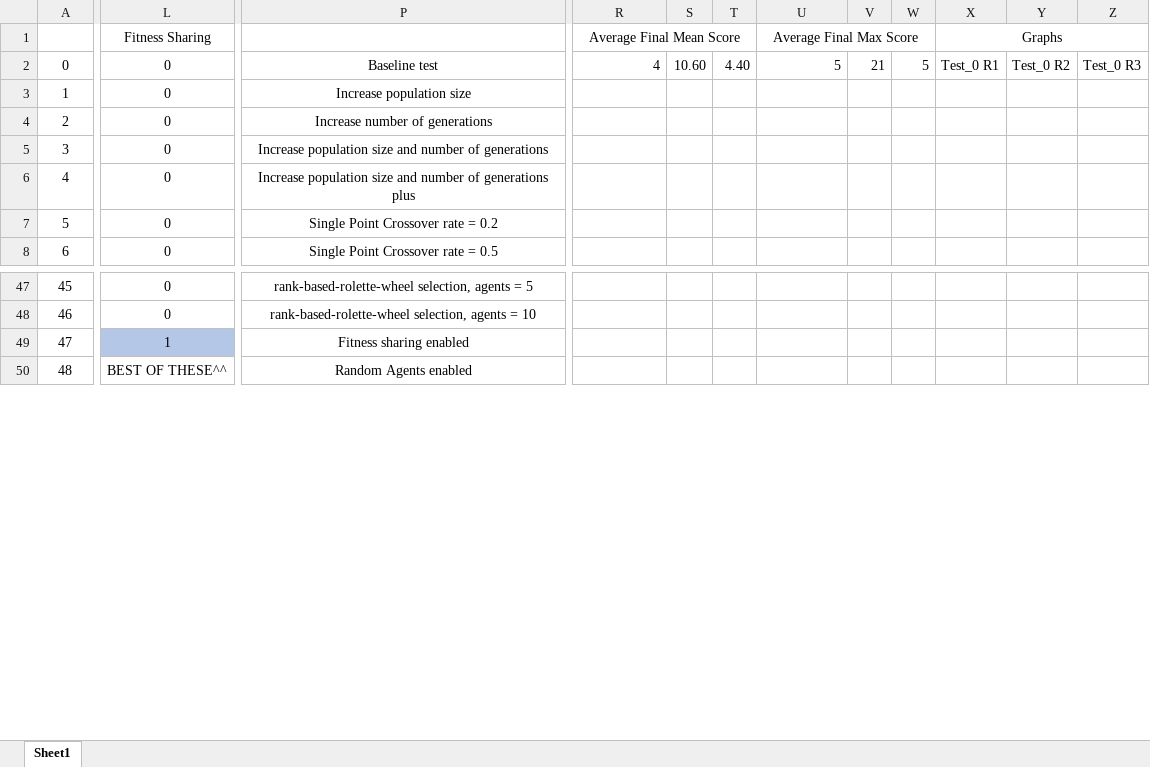
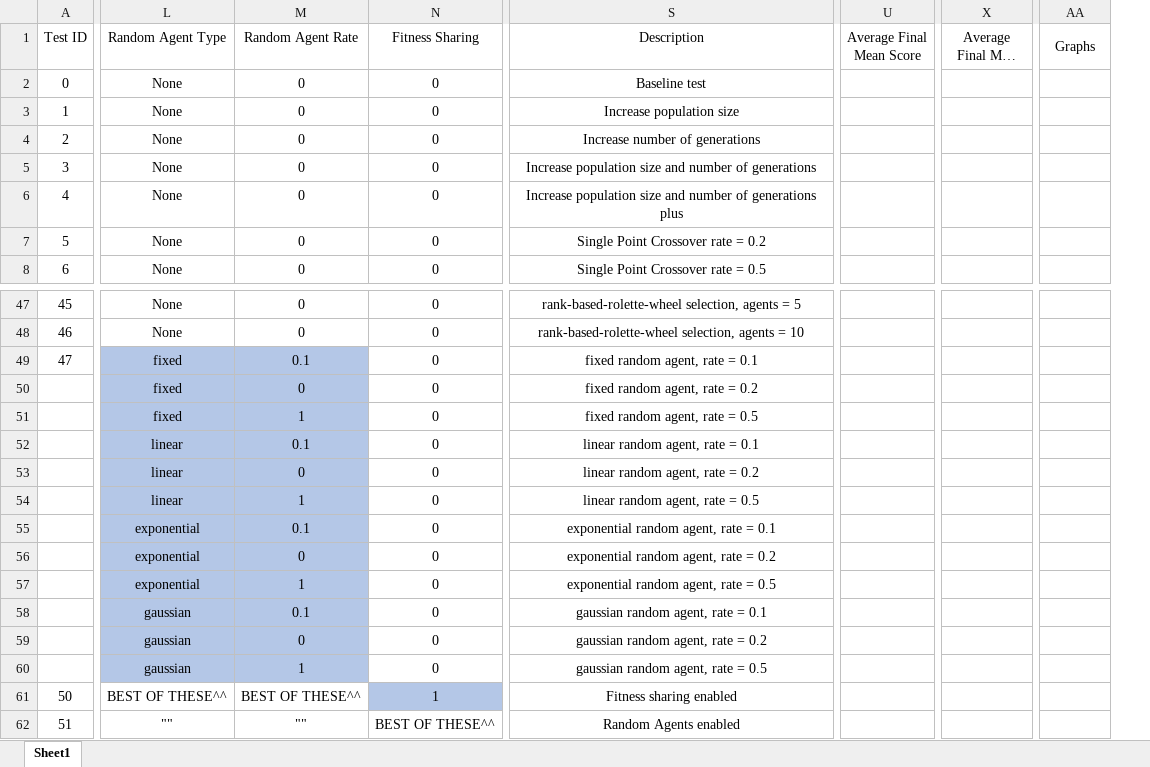
Before and after one commit to jamiebellthomas/Genetic-Algorithm, an Excel workbook: Tests_v1.xlsx, sheet Sheet1, drawn as a sheet; only a part is shown, gaps mark what is left out; long unchanged cells end in …; values as stored, in another font and other column widths than the file's, no borders; removed rows and columns are numbered as before the commit, all else as after; rows hold the shown columns only; the diff covers the shown part only; the diff names each change by its address in the sheet, - before the commit and + after, or states it on an @@ line.

Commit message:
Implemented and tested random agents addition

```diff
--- a/Tests_v1.xlsx (sheet Sheet1)
+++ b/Tests_v1.xlsx (sheet Sheet1)
+column L (Random Agent Type), rows 2-8: all None; rows 47-49: None | None | fixed; row 62: ""
+column M (Random Agent Rate), rows 2-8: all 0; rows 47-49: 0 | 0 | 0.1; row 62: ""
-column S, row 2: 10.60
-column T, row 2: 4.40
-column V, row 2: 21
-column W, row 2: 5
-column Y, row 2: Test_0 R2
-column Z, row 2: Test_0 R3
@@ column A (Test ID) renumbered between rows 1 and 326 @@
-S1: (empty)
+S1: Description
-U2 (Average Final Mean Score): 4
+U2 (Average Final Mean Score): (empty)
-X2 (Average Final Max Score): 5
+X2 (Average Final Max Score): (empty)
-AA2 (Graphs): Test_0 R1
+AA2 (Graphs): (empty)
-N49 (Fitness Sharing): 1
+N49 (Fitness Sharing): 0
-N49 fill: #B4C7E7
+N49 fill: none
-S49 (Description): Fitness sharing enabled
+S49 (Description): fixed random agent, rate = 0.1
+row 50:  | fixed | 0 | 0 | fixed random agent, rate = 0.2
+row 51:  | fixed | 1 | 0 | fixed random agent, rate = 0.5
+row 52:  | linear | 0.1 | 0 | linear random agent, rate = 0.1
+row 53:  | linear | 0 | 0 | linear random agent, rate = 0.2
+row 54:  | linear | 1 | 0 | linear random agent, rate = 0.5
+row 55:  | exponential | 0.1 | 0 | exponential random agent, rate = 0.1
+row 56:  | exponential | 0 | 0 | exponential random agent, rate = 0.2
+row 57:  | exponential | 1 | 0 | exponential random agent, rate = 0.5
+row 58:  | gaussian | 0.1 | 0 | gaussian random agent, rate = 0.1
+row 59:  | gaussian | 0 | 0 | gaussian random agent, rate = 0.2
+row 60:  | gaussian | 1 | 0 | gaussian random agent, rate = 0.5
+row 61: 50 | BEST OF THESE^^ | BEST OF THESE^^ | 1 | Fitness sharing enabled
```
Also changed, not shown: 3 removed rows and 7 added columns elsewhere in this sheet, 3 other files.
